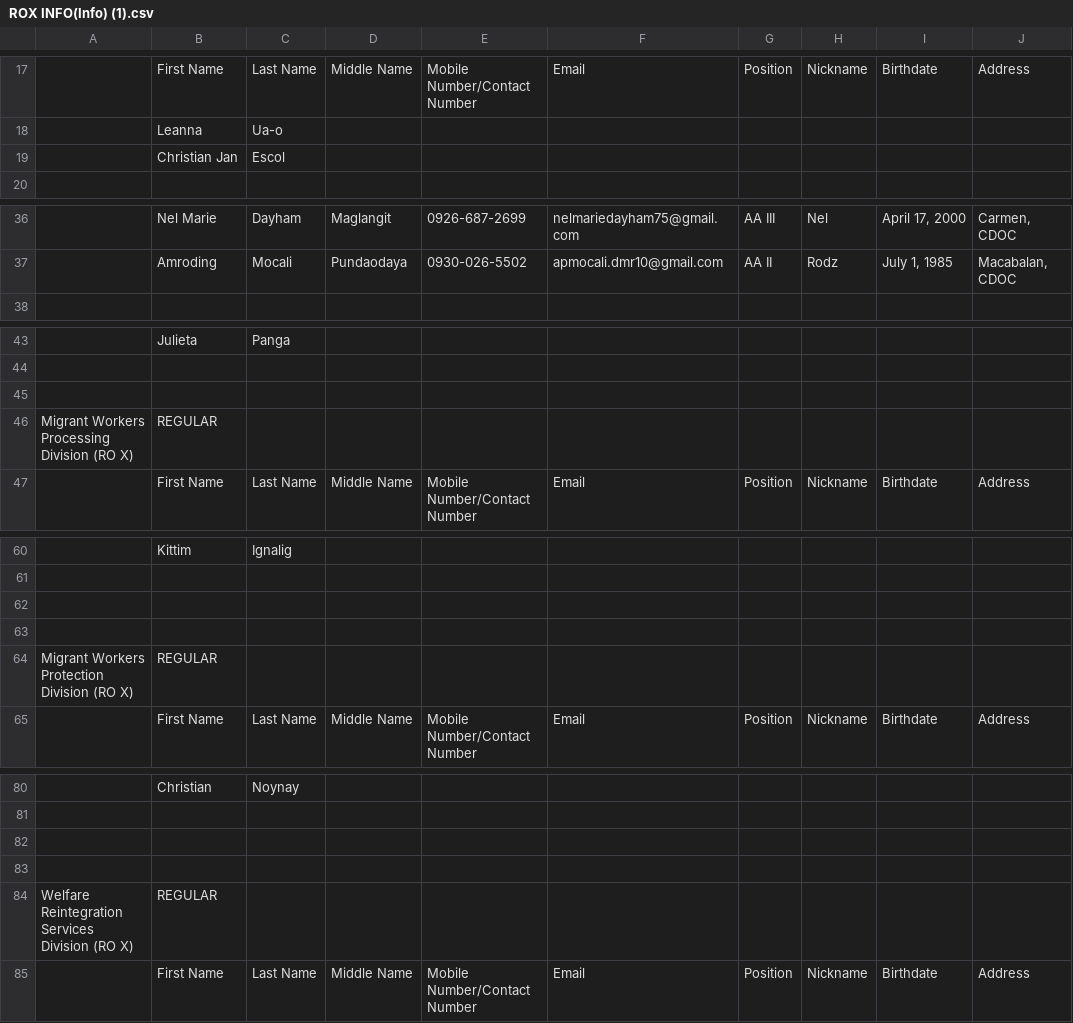
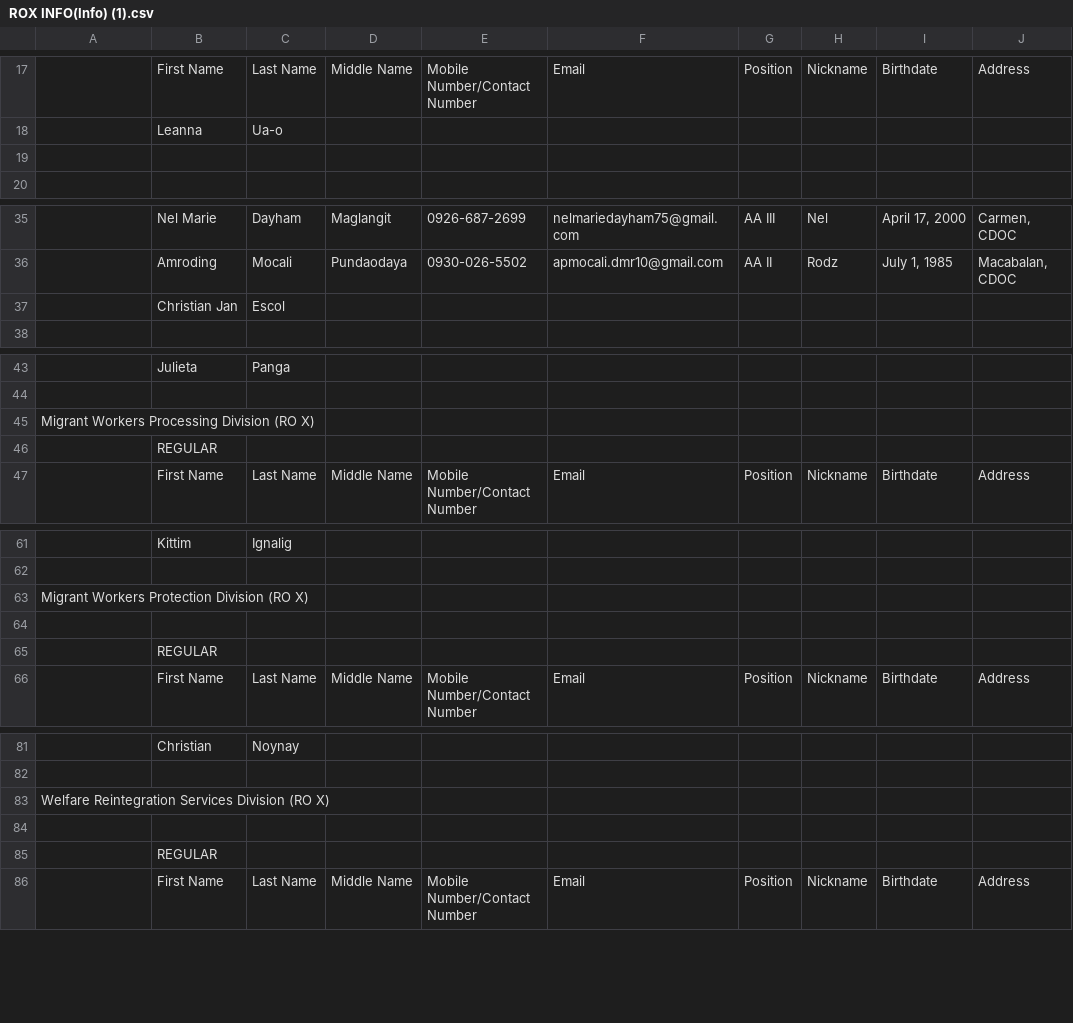
Before and after one commit to alsonfredleyva/DMWPERSONNEL, a CSV file: ROX INFO(Info) (1).csv, drawn as a sheet; only a part is shown, gaps mark what is left out; removed rows and columns are numbered as before the commit, all else as after; the diff covers the shown part only; the diff names each change by its address in the sheet, - before the commit and + after, or states it on an @@ line.

```diff
--- a/ROX INFO(Info) (1).csv
+++ b/ROX INFO(Info) (1).csv
-row 19:  | Christian Jan | Escol
+row 19: (empty)
+row 37:  | Christian Jan | Escol
-row 45: (empty)
-B45: REGULAR
+B45: (empty)
+row 46:  | REGULAR
+row 63: Migrant Workers Protection Division (RO X)
-B65: (empty)
+B65: REGULAR
-row 64: Migrant Workers Protection Division (RO X) | REGULAR
+row 83: Welfare Reintegration Services Division (RO X)
-B85: (empty)
+B85: REGULAR
-row 84: Welfare Reintegration Services Division (RO X) | REGULAR
```
Also changed, not shown: 1 moved row elsewhere in this file, 2 other files.
